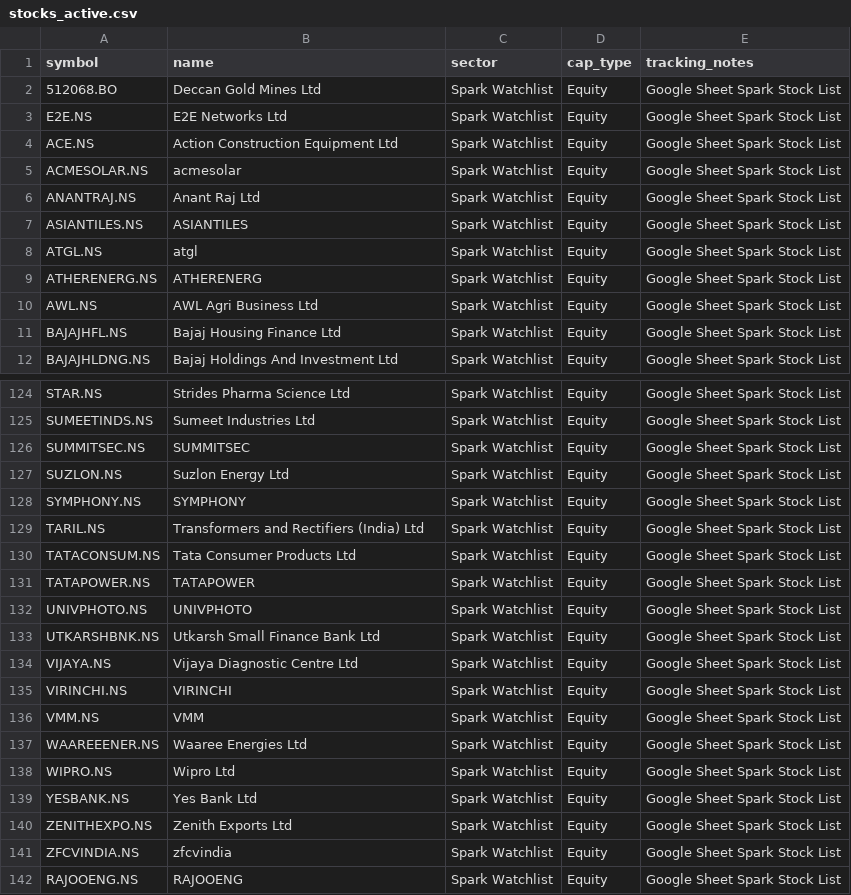
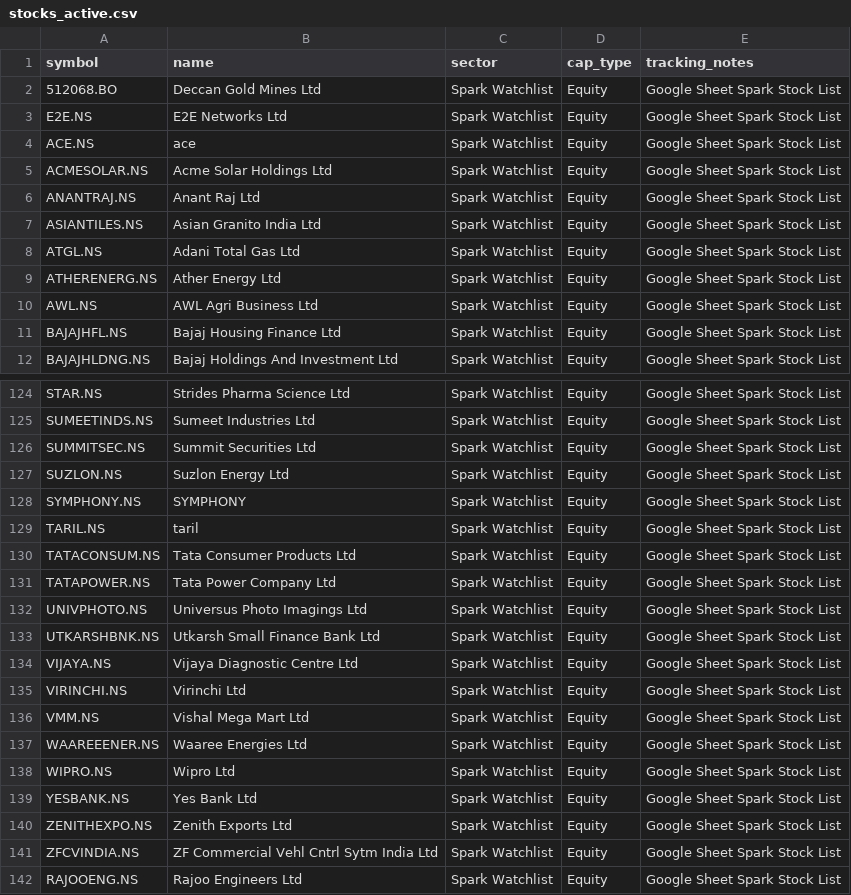
Before and after one commit to digant2207/My-Stocks, a CSV file: stocks_active.csv, drawn as a sheet; only a part is shown, gaps mark what is left out; the diff covers the shown part only.

```diff
--- a/stocks_active.csv
+++ b/stocks_active.csv
@@ -3,8 +3,8 @@ symbol,name,sector,cap_type,tracking_notes
 E2E.NS,E2E Networks Ltd,Spark Watchlist,Equity,Google Sheet Spark Stock List
-ACE.NS,Action Construction Equipment Ltd,Spark Watchlist,Equity,Google Sheet Spark Stock List
-ACMESOLAR.NS,acmesolar,Spark Watchlist,Equity,Google Sheet Spark Stock List
+ACE.NS,ace,Spark Watchlist,Equity,Google Sheet Spark Stock List
+ACMESOLAR.NS,Acme Solar Holdings Ltd,Spark Watchlist,Equity,Google Sheet Spark Stock List
 ANANTRAJ.NS,Anant Raj Ltd,Spark Watchlist,Equity,Google Sheet Spark Stock List
-ASIANTILES.NS,ASIANTILES,Spark Watchlist,Equity,Google Sheet Spark Stock List
-ATGL.NS,atgl,Spark Watchlist,Equity,Google Sheet Spark Stock List
-ATHERENERG.NS,ATHERENERG,Spark Watchlist,Equity,Google Sheet Spark Stock List
+ASIANTILES.NS,Asian Granito India Ltd,Spark Watchlist,Equity,Google Sheet Spark Stock List
+ATGL.NS,Adani Total Gas Ltd,Spark Watchlist,Equity,Google Sheet Spark Stock List
+ATHERENERG.NS,Ather Energy Ltd,Spark Watchlist,Equity,Google Sheet Spark Stock List
 AWL.NS,AWL Agri Business Ltd,Spark Watchlist,Equity,Google Sheet Spark Stock List
@@ -125,13 +125,13 @@ STAR.NS,Strides Pharma Science Ltd,Spark Watchlist,Equity,Google Sheet Spark Sto
 SUMEETINDS.NS,Sumeet Industries Ltd,Spark Watchlist,Equity,Google Sheet Spark Stock List
-SUMMITSEC.NS,SUMMITSEC,Spark Watchlist,Equity,Google Sheet Spark Stock List
+SUMMITSEC.NS,Summit Securities Ltd,Spark Watchlist,Equity,Google Sheet Spark Stock List
 SUZLON.NS,Suzlon Energy Ltd,Spark Watchlist,Equity,Google Sheet Spark Stock List
 SYMPHONY.NS,SYMPHONY,Spark Watchlist,Equity,Google Sheet Spark Stock List
-TARIL.NS,Transformers and Rectifiers (India) Ltd,Spark Watchlist,Equity,Google Sheet Spark Stock List
+TARIL.NS,taril,Spark Watchlist,Equity,Google Sheet Spark Stock List
 TATACONSUM.NS,Tata Consumer Products Ltd,Spark Watchlist,Equity,Google Sheet Spark Stock List
-TATAPOWER.NS,TATAPOWER,Spark Watchlist,Equity,Google Sheet Spark Stock List
-UNIVPHOTO.NS,UNIVPHOTO,Spark Watchlist,Equity,Google Sheet Spark Stock List
+TATAPOWER.NS,Tata Power Company Ltd,Spark Watchlist,Equity,Google Sheet Spark Stock List
+UNIVPHOTO.NS,Universus Photo Imagings Ltd,Spark Watchlist,Equity,Google Sheet Spark Stock List
 UTKARSHBNK.NS,Utkarsh Small Finance Bank Ltd,Spark Watchlist,Equity,Google Sheet Spark Stock List
 VIJAYA.NS,Vijaya Diagnostic Centre Ltd,Spark Watchlist,Equity,Google Sheet Spark Stock List
-VIRINCHI.NS,VIRINCHI,Spark Watchlist,Equity,Google Sheet Spark Stock List
-VMM.NS,VMM,Spark Watchlist,Equity,Google Sheet Spark Stock List
+VIRINCHI.NS,Virinchi Ltd,Spark Watchlist,Equity,Google Sheet Spark Stock List
+VMM.NS,Vishal Mega Mart Ltd,Spark Watchlist,Equity,Google Sheet Spark Stock List
 WAAREEENER.NS,Waaree Energies Ltd,Spark Watchlist,Equity,Google Sheet Spark Stock List
@@ -140,3 +140,3 @@ YESBANK.NS,Yes Bank Ltd,Spark Watchlist,Equity,Google Sheet Spark Stock List
 ZENITHEXPO.NS,Zenith Exports Ltd,Spark Watchlist,Equity,Google Sheet Spark Stock List
-ZFCVINDIA.NS,zfcvindia,Spark Watchlist,Equity,Google Sheet Spark Stock List
-RAJOOENG.NS,RAJOOENG,Spark Watchlist,Equity,Google Sheet Spark Stock List
+ZFCVINDIA.NS,ZF Commercial Vehl Cntrl Sytm India Ltd,Spark Watchlist,Equity,Google Sheet Spark Stock List
+RAJOOENG.NS,Rajoo Engineers Ltd,Spark Watchlist,Equity,Google Sheet Spark Stock List
```
Also changed, not shown: 35 edited cells elsewhere in this file, stocks.csv, 4 other files.
